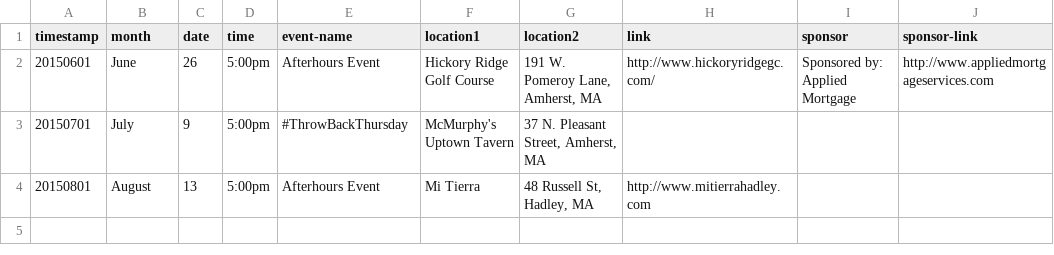
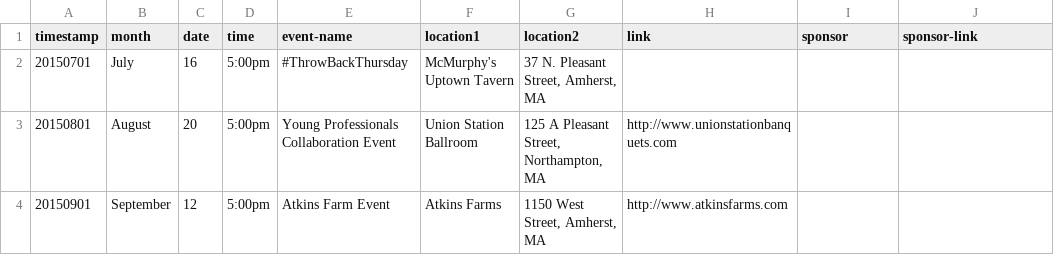
Before and after one commit to clearbold/ayp, a CSV file: _data/events.csv, drawn as a sheet.

Commit message:
Update events.csv

```diff
--- a/_data/events.csv
+++ b/_data/events.csv
@@ -1,4 +1,4 @@
 "timestamp","month","date","time","event-name","location1","location2","link","sponsor","sponsor-link"
-"20150601","June","26","5:00pm","Afterhours Event","Hickory Ridge Golf Course","191 W. Pomeroy Lane, Amherst, MA","http://www.hickoryridgegc.com/","Sponsored by: Applied Mortgage","http://www.appliedmortgageservices.com"
-"20150701","July","9","5:00pm","#ThrowBackThursday","McMurphy's Uptown Tavern","37 N. Pleasant Street, Amherst, MA","","",""
-"20150801","August","13","5:00pm","Afterhours Event","Mi Tierra","48 Russell St, Hadley, MA","http://www.mitierrahadley.com","",""
+"20150701","July","16","5:00pm","#ThrowBackThursday","McMurphy's Uptown Tavern","37 N. Pleasant Street, Amherst, MA","","",""
+"20150801","August","20","5:00pm","Young Professionals Collaboration Event","Union Station Ballroom","125 A Pleasant Street, Northampton, MA","http://www.unionstationbanquets.com","",""
+"20150901","September","12","5:00pm","Atkins Farm Event","Atkins Farms","1150 West Street, Amherst, MA","http://www.atkinsfarms.com","",""
```
